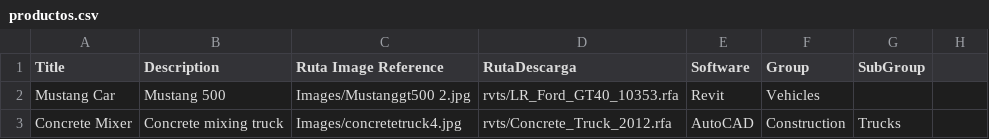
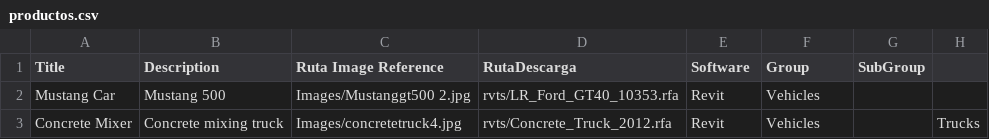
Before and after one commit to Willy26lul/Willy26lul.github.io, a CSV file: productos.csv, drawn as a sheet.

Commit message:
Update productos.csv

```diff
--- a/productos.csv
+++ b/productos.csv
@@ -2,2 +2,2 @@ Title,Description,Ruta Image Reference,RutaDescarga,Software,Group,SubGroup
 Mustang Car,Mustang 500,Images/Mustanggt500 2.jpg,rvts/LR_Ford_GT40_10353.rfa,Revit,Vehicles,
-Concrete Mixer,Concrete mixing truck,Images/concretetruck4.jpg,rvts/Concrete_Truck_2012.rfa,AutoCAD,Construction,Trucks
+Concrete Mixer,Concrete mixing truck,Images/concretetruck4.jpg,rvts/Concrete_Truck_2012.rfa,Revit,Vehicles,,Trucks
```
